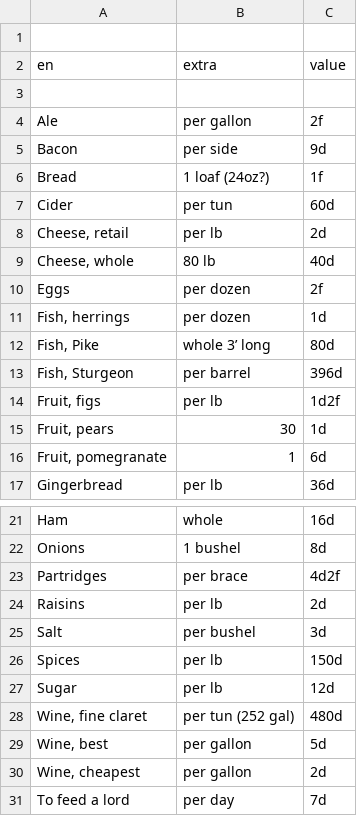
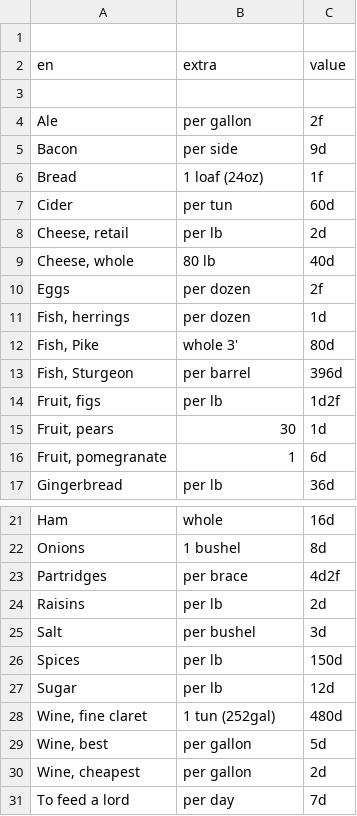
Before and after one commit to jmettraux/lombard, a CSV file: var/gurps/food.csv, drawn as a sheet; only a part is shown, gaps mark what is left out.

Commit message:
Add more Gurps prices

```diff
--- a/var/gurps/food.csv
+++ b/var/gurps/food.csv
@@ -5,3 +5,3 @@ Ale,per gallon,2f
 Bacon,per side,9d
-Bread,1 loaf (24oz?),1f
+Bread,1 loaf (24oz),1f
 Cider,per tun,60d
@@ -11,3 +11,3 @@ Eggs, per dozen,2f
 "Fish, herrings",per dozen,1d
-"Fish, Pike", whole 3’ long,80d
+"Fish, Pike", whole 3',80d
 "Fish, Sturgeon",per barrel,396d
@@ -27,3 +27,3 @@ Spices,per lb,150d
 Sugar,per lb,12d
-"Wine, fine claret",per tun (252 gal),480d
+"Wine, fine claret",1 tun (252gal),480d
 "Wine, best",per gallon,5d
```
Also changed, not shown: var/gurps/lodging.csv, 3 other files.
